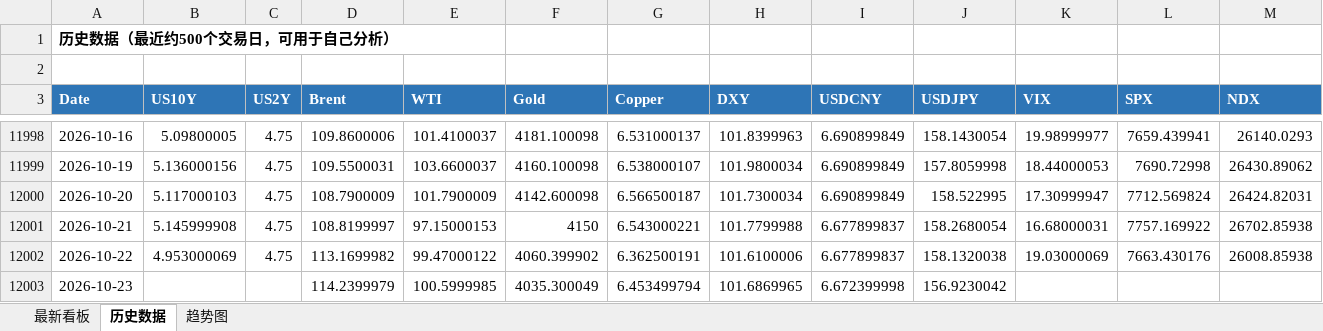
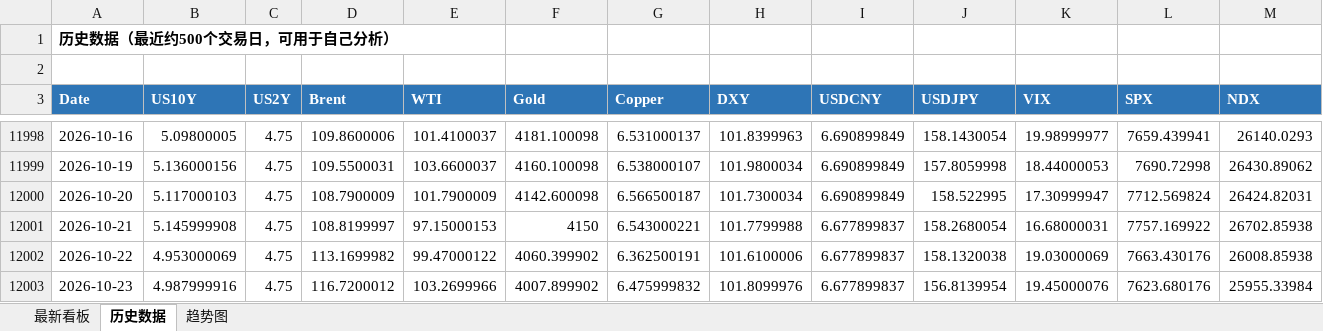
Before and after one commit to Mussi2020/macro-tracker, an Excel workbook: 宏观指标跟踪.xlsx, sheet 历史数据, drawn as a sheet; only a part is shown, gaps mark what is left out; values as stored, in another font and other column widths than the file's, no borders; the diff covers the shown part only; the diff names each change by its address in the sheet, - before the commit and + after, or states it on an @@ line.

```diff
--- a/宏观指标跟踪.xlsx (sheet 历史数据)
+++ b/宏观指标跟踪.xlsx (sheet 历史数据)
-B12003 (US10Y): (empty)
+B12003 (US10Y): 4.987999916
-C12003 (US2Y): (empty)
+C12003 (US2Y): 4.75
-D12003 (Brent): 114.2399979
+D12003 (Brent): 116.7200012
-E12003 (WTI): 100.5999985
+E12003 (WTI): 103.2699966
-F12003 (Gold): 4035.300049
+F12003 (Gold): 4007.899902
-G12003 (Copper): 6.453499794
+G12003 (Copper): 6.475999832
-H12003 (DXY): 101.6869965
+H12003 (DXY): 101.8099976
-I12003 (USDCNY): 6.672399998
+I12003 (USDCNY): 6.677899837
-J12003 (USDJPY): 156.9230042
+J12003 (USDJPY): 156.8139954
-K12003 (VIX): (empty)
+K12003 (VIX): 19.45000076
-L12003 (SPX): (empty)
+L12003 (SPX): 7623.680176
-M12003 (NDX): (empty)
+M12003 (NDX): 25955.33984
```
Also changed, not shown: 1 edited cell elsewhere in this sheet, sheet 最新看板, 1 other file.
